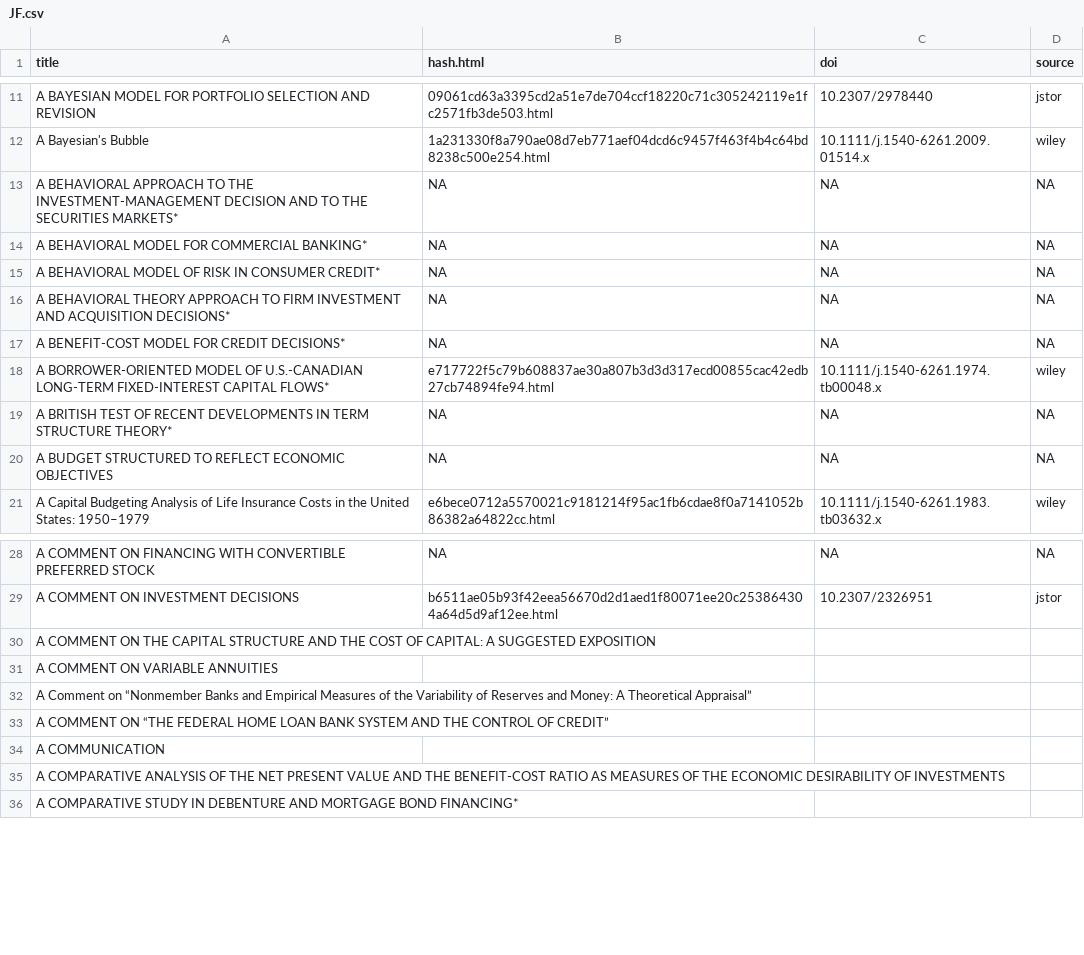
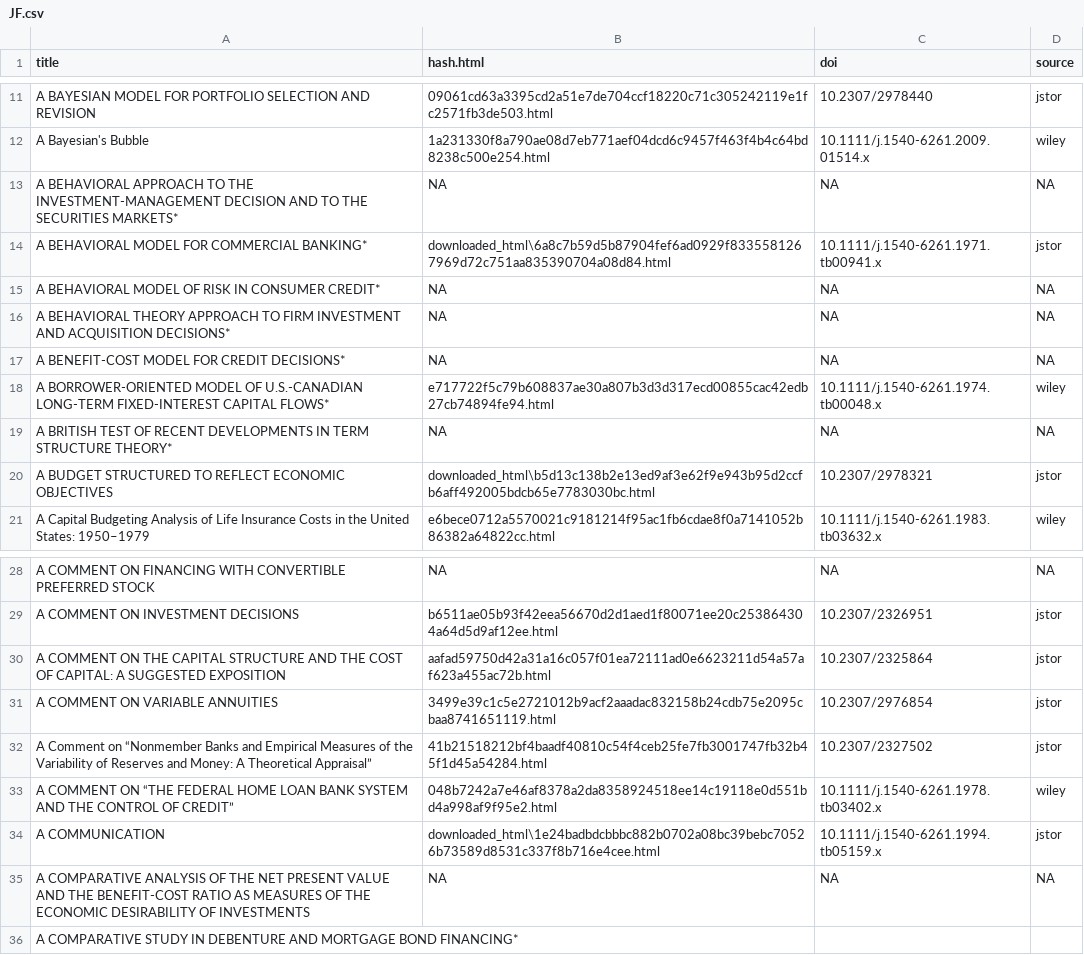
Before and after one commit to AlanWang610/citation_gatherer, a CSV file: data/JF.csv, drawn as a sheet; only a part is shown, gaps mark what is left out.

Commit message:
wiley parsing

```diff
--- a/data/JF.csv
+++ b/data/JF.csv
@@ -13,3 +13,3 @@ A Bayesian's Bubble,1a231330f8a790ae08d7eb771aef04dcd6c9457f463f4b4c64bd8238c500
 A BEHAVIORAL APPROACH TO THE INVESTMENT-MANAGEMENT DECISION AND TO THE SECURITIES MARKETS*,NA,NA,NA
-A BEHAVIORAL MODEL FOR COMMERCIAL BANKING*,NA,NA,NA
+A BEHAVIORAL MODEL FOR COMMERCIAL BANKING*,downloaded_html\6a8c7b59d5b87904fef6ad0929f8335581267969d72c751aa835390704a08d84.html,10.1111/j.1540-6261.1971.tb00941.x,jstor
 A BEHAVIORAL MODEL OF RISK IN CONSUMER CREDIT*,NA,NA,NA
@@ -19,3 +19,3 @@ A BORROWER-ORIENTED MODEL OF U.S.-CANADIAN LONG-TERM FIXED-INTEREST CAPITAL FLOW
 A BRITISH TEST OF RECENT DEVELOPMENTS IN TERM STRUCTURE THEORY*,NA,NA,NA
-A BUDGET STRUCTURED TO REFLECT ECONOMIC OBJECTIVES,NA,NA,NA
+A BUDGET STRUCTURED TO REFLECT ECONOMIC OBJECTIVES,downloaded_html\b5d13c138b2e13ed9af3e62f9e943b95d2ccfb6aff492005bdcb65e7783030bc.html,10.2307/2978321,jstor
 A Capital Budgeting Analysis of Life Insurance Costs in the United States: 1950–1979,e6bece0712a5570021c9181214f95ac1fb6cdae8f0a7141052b86382a64822cc.html,10.1111/j.1540-6261.1983.tb03632.x,wiley
@@ -29,8 +29,8 @@ A COMMENT ON FINANCING WITH CONVERTIBLE PREFERRED STOCK,NA,NA,NA
 A COMMENT ON INVESTMENT DECISIONS,b6511ae05b93f42eea56670d2d1aed1f80071ee20c253864304a64d5d9af12ee.html,10.2307/2326951,jstor
-A COMMENT ON THE CAPITAL STRUCTURE AND THE COST OF CAPITAL: A SUGGESTED EXPOSITION,,,
-A COMMENT ON VARIABLE ANNUITIES,,,
-A Comment on “Nonmember Banks and Empirical Measures of the Variability of Reserves and Money: A Theoretical Appraisal”,,,
-A COMMENT ON “THE FEDERAL HOME LOAN BANK SYSTEM AND THE CONTROL OF CREDIT”,,,
-A COMMUNICATION,,,
-A COMPARATIVE ANALYSIS OF THE NET PRESENT VALUE AND THE BENEFIT-COST RATIO AS MEASURES OF THE ECONOMIC DESIRABILITY OF INVESTMENTS,,,
+A COMMENT ON THE CAPITAL STRUCTURE AND THE COST OF CAPITAL: A SUGGESTED EXPOSITION,aafad59750d42a31a16c057f01ea72111ad0e6623211d54a57af623a455ac72b.html,10.2307/2325864,jstor
+A COMMENT ON VARIABLE ANNUITIES,3499e39c1c5e2721012b9acf2aaadac832158b24cdb75e2095cbaa8741651119.html,10.2307/2976854,jstor
+A Comment on “Nonmember Banks and Empirical Measures of the Variability of Reserves and Money: A Theoretical Appraisal”,41b21518212bf4baadf40810c54f4ceb25fe7fb3001747fb32b45f1d45a54284.html,10.2307/2327502,jstor
+A COMMENT ON “THE FEDERAL HOME LOAN BANK SYSTEM AND THE CONTROL OF CREDIT”,048b7242a7e46af8378a2da8358924518ee14c19118e0d551bd4a998af9f95e2.html,10.1111/j.1540-6261.1978.tb03402.x,wiley
+A COMMUNICATION,downloaded_html\1e24badbdcbbbc882b0702a08bc39bebc70526b73589d8531c337f8b716e4cee.html,10.1111/j.1540-6261.1994.tb05159.x,jstor
+A COMPARATIVE ANALYSIS OF THE NET PRESENT VALUE AND THE BENEFIT-COST RATIO AS MEASURES OF THE ECONOMIC DESIRABILITY OF INVESTMENTS,NA,NA,NA
 A COMPARATIVE STUDY IN DEBENTURE AND MORTGAGE BOND FINANCING*,,,
```
Also changed, not shown: 8 other files.
